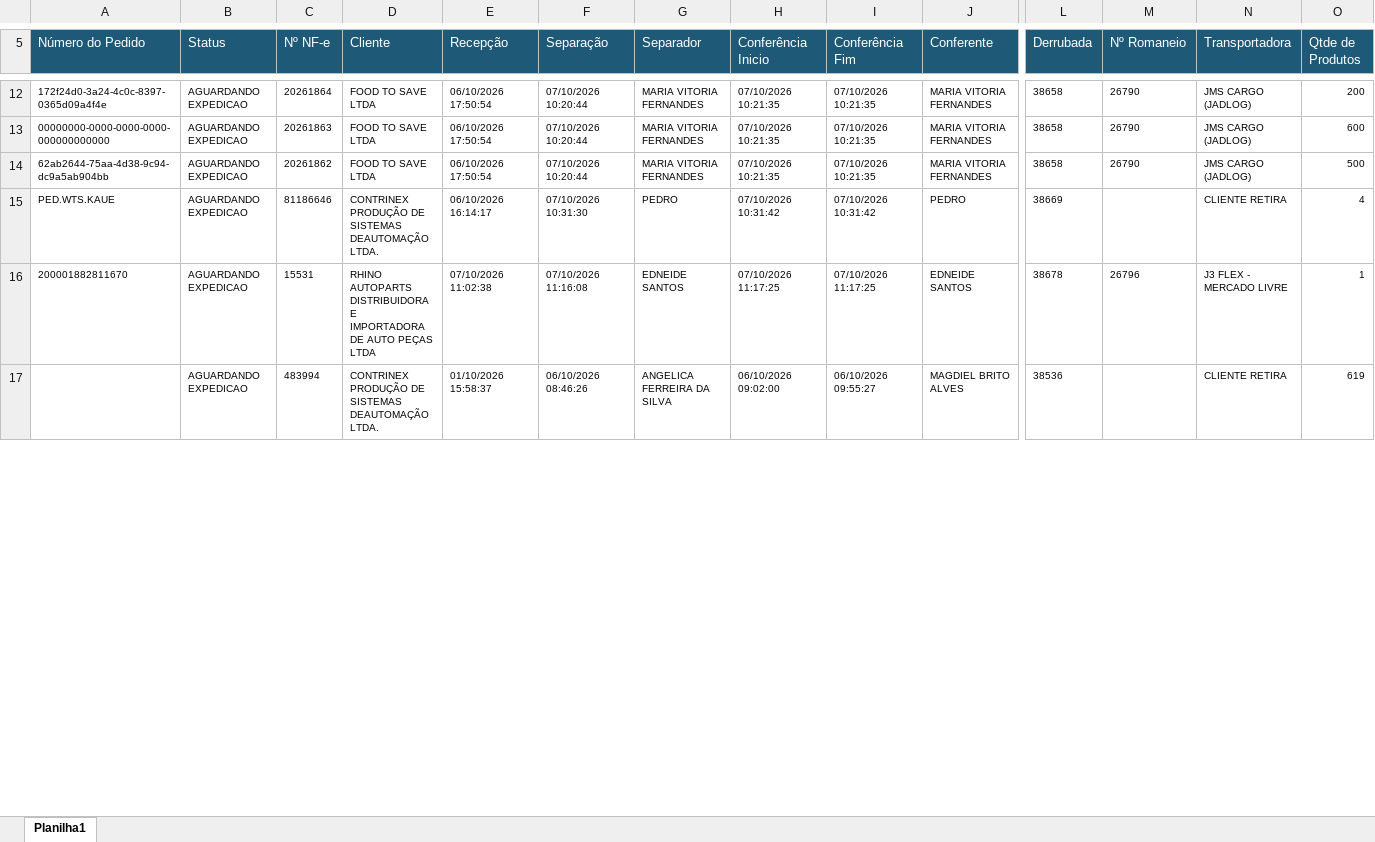
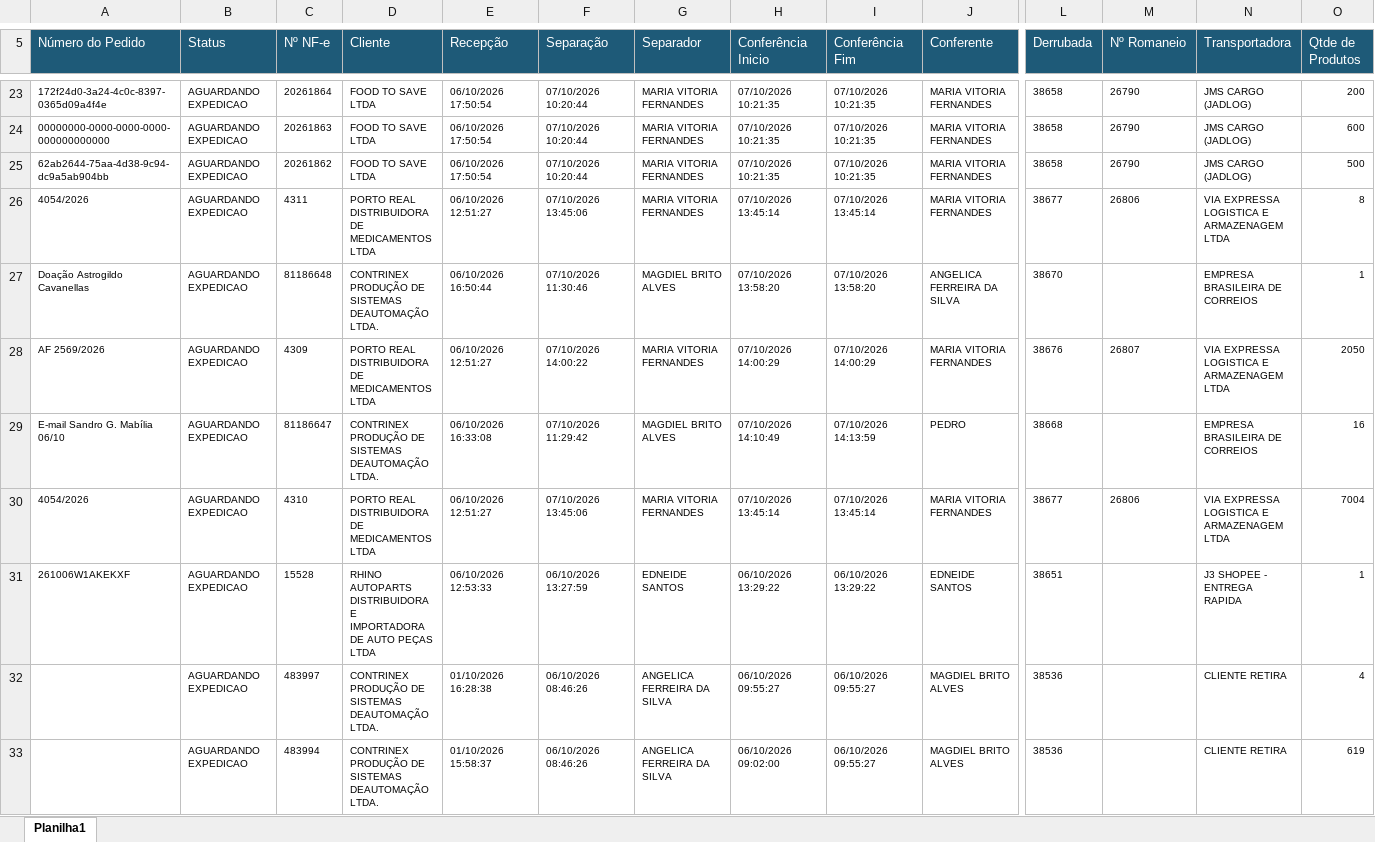
Before and after one commit to phdev2024/dashboard_operacao, an Excel workbook: data/status_saida/operacional/status_out_2026.xlsx, sheet Planilha1, drawn as a sheet; only a part is shown, gaps mark what is left out; values as stored, in another font and other column widths than the file's, no borders; removed rows and columns are numbered as before the commit, all else as after; rows hold the shown columns only; the diff covers the shown part only; the diff names each change by its address in the sheet, - before the commit and + after, or states it on an @@ line.

Commit message:
auto: atualiza base operacional via atalho

```diff
--- a/data/status_saida/operacional/status_out_2026.xlsx (sheet Planilha1)
+++ b/data/status_saida/operacional/status_out_2026.xlsx (sheet Planilha1)
-row 15: PED.WTS.KAUE | AGUARDANDO EXPEDICAO | 81186646 | CONTRINEX PRODUÇÃO DE SISTEMAS DEAUTOMAÇÃO LTDA. | 06/10/2026 16:14:17 | 07/10/2026 10:31:30 | PEDRO | 07/10/2026 10:31:42 | 07/10/2026 10:31:42 | PEDRO | 38669 |  | CLIENTE RETIRA | 4
-row 16: 200001882811670 | AGUARDANDO EXPEDICAO | 15531 | RHINO AUTOPARTS DISTRIBUIDORA E IMPORTADORA DE AUTO PEÇAS LTDA | 07/10/2026 11:02:38 | 07/10/2026 11:16:08 | EDNEIDE SANTOS | 07/10/2026 11:17:25 | 07/10/2026 11:17:25 | EDNEIDE SANTOS | 38678 | 26796 | J3 FLEX - MERCADO LIVRE | 1
+row 26: 4054/2026 | AGUARDANDO EXPEDICAO | 4311 | PORTO REAL DISTRIBUIDORA DE MEDICAMENTOS LTDA | 06/10/2026 12:51:27 | 07/10/2026 13:45:06 | MARIA VITORIA FERNANDES | 07/10/2026 13:45:14 | 07/10/2026 13:45:14 | MARIA VITORIA FERNANDES | 38677 | 26806 | VIA EXPRESSA LOGISTICA E ARMAZENAGEM LTDA | 8
+row 27: Doação Astrogildo Cavanellas | AGUARDANDO EXPEDICAO | 81186648 | CONTRINEX PRODUÇÃO DE SISTEMAS DEAUTOMAÇÃO LTDA. | 06/10/2026 16:50:44 | 07/10/2026 11:30:46 | MAGDIEL BRITO ALVES | 07/10/2026 13:58:20 | 07/10/2026 13:58:20 | ANGELICA FERREIRA DA SILVA | 38670 |  | EMPRESA BRASILEIRA DE CORREIOS | 1
+row 28: AF 2569/2026 | AGUARDANDO EXPEDICAO | 4309 | PORTO REAL DISTRIBUIDORA DE MEDICAMENTOS LTDA | 06/10/2026 12:51:27 | 07/10/2026 14:00:22 | MARIA VITORIA FERNANDES | 07/10/2026 14:00:29 | 07/10/2026 14:00:29 | MARIA VITORIA FERNANDES | 38676 | 26807 | VIA EXPRESSA LOGISTICA E ARMAZENAGEM LTDA | 2050
+row 29: E-mail Sandro G. Mabília 06/10 | AGUARDANDO EXPEDICAO | 81186647 | CONTRINEX PRODUÇÃO DE SISTEMAS DEAUTOMAÇÃO LTDA. | 06/10/2026 16:33:08 | 07/10/2026 11:29:42 | MAGDIEL BRITO ALVES | 07/10/2026 14:10:49 | 07/10/2026 14:13:59 | PEDRO | 38668 |  | EMPRESA BRASILEIRA DE CORREIOS | 16
+row 30: 4054/2026 | AGUARDANDO EXPEDICAO | 4310 | PORTO REAL DISTRIBUIDORA DE MEDICAMENTOS LTDA | 06/10/2026 12:51:27 | 07/10/2026 13:45:06 | MARIA VITORIA FERNANDES | 07/10/2026 13:45:14 | 07/10/2026 13:45:14 | MARIA VITORIA FERNANDES | 38677 | 26806 | VIA EXPRESSA LOGISTICA E ARMAZENAGEM LTDA | 7004
+row 31: 261006W1AKEKXF | AGUARDANDO EXPEDICAO | 15528 | RHINO AUTOPARTS DISTRIBUIDORA E IMPORTADORA DE AUTO PEÇAS LTDA | 06/10/2026 12:53:33 | 06/10/2026 13:27:59 | EDNEIDE SANTOS | 06/10/2026 13:29:22 | 06/10/2026 13:29:22 | EDNEIDE SANTOS | 38651 |  | J3 SHOPEE - ENTREGA RAPIDA | 1
@@ row 18 moved to row 32: AGUARDANDO EXPEDICAO @@
```
Also changed, not shown: 29 added rows, 21 removed rows, 162 moved rows and 22 edited cells elsewhere in this sheet.
